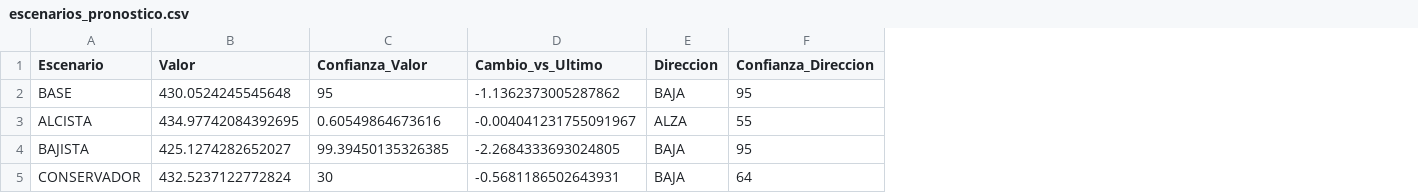
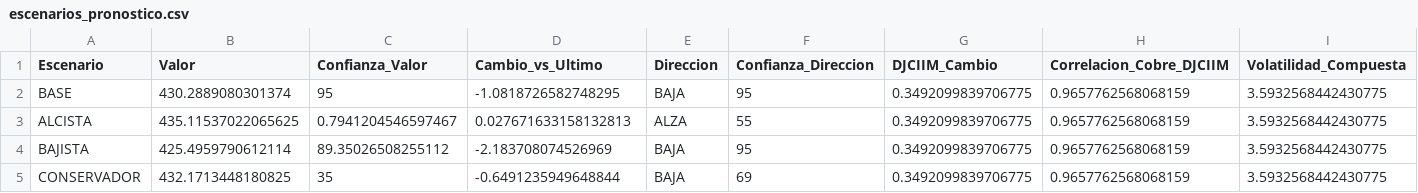
Before and after one commit to OmegaTK/Cobre_Precio, a CSV file: modelos/escenarios_pronostico.csv, drawn as a sheet; the diff names each change by its address in the sheet, - before the commit and + after, or states it on an @@ line.

```diff
--- a/modelos/escenarios_pronostico.csv
+++ b/modelos/escenarios_pronostico.csv
+column G (DJCIIM_Cambio), rows 2-5: all 0.3492099839706775
+column H (Correlacion_Cobre_DJCIIM), rows 2-5: all 0.9657762568068159
+column I (Volatilidad_Compuesta), rows 2-5: all 3.5932568442430775
-B2 (Valor): 430.0524245545648
+B2 (Valor): 430.2889080301374
-D2 (Cambio_vs_Ultimo): -1.1362373005287862
+D2 (Cambio_vs_Ultimo): -1.0818726582748295
-B3 (Valor): 434.97742084392695
+B3 (Valor): 435.11537022065625
-C3 (Confianza_Valor): 0.60549864673616
+C3 (Confianza_Valor): 0.7941204546597467
-D3 (Cambio_vs_Ultimo): -0.004041231755091967
+D3 (Cambio_vs_Ultimo): 0.027671633158132813
-B4 (Valor): 425.1274282652027
+B4 (Valor): 425.4959790612114
-C4 (Confianza_Valor): 99.39450135326385
+C4 (Confianza_Valor): 89.35026508255112
-D4 (Cambio_vs_Ultimo): -2.2684333693024805
+D4 (Cambio_vs_Ultimo): -2.183708074526969
-B5 (Valor): 432.5237122772824
+B5 (Valor): 432.1713448180825
-C5 (Confianza_Valor): 30
+C5 (Confianza_Valor): 35
-D5 (Cambio_vs_Ultimo): -0.5681186502643931
+D5 (Cambio_vs_Ultimo): -0.6491235949648844
-F5 (Confianza_Direccion): 64
+F5 (Confianza_Direccion): 69
```
Also changed, not shown: modelos/importancia_variables_rf.csv, modelos/metricas_con_ensemble.csv, 1 other file.
